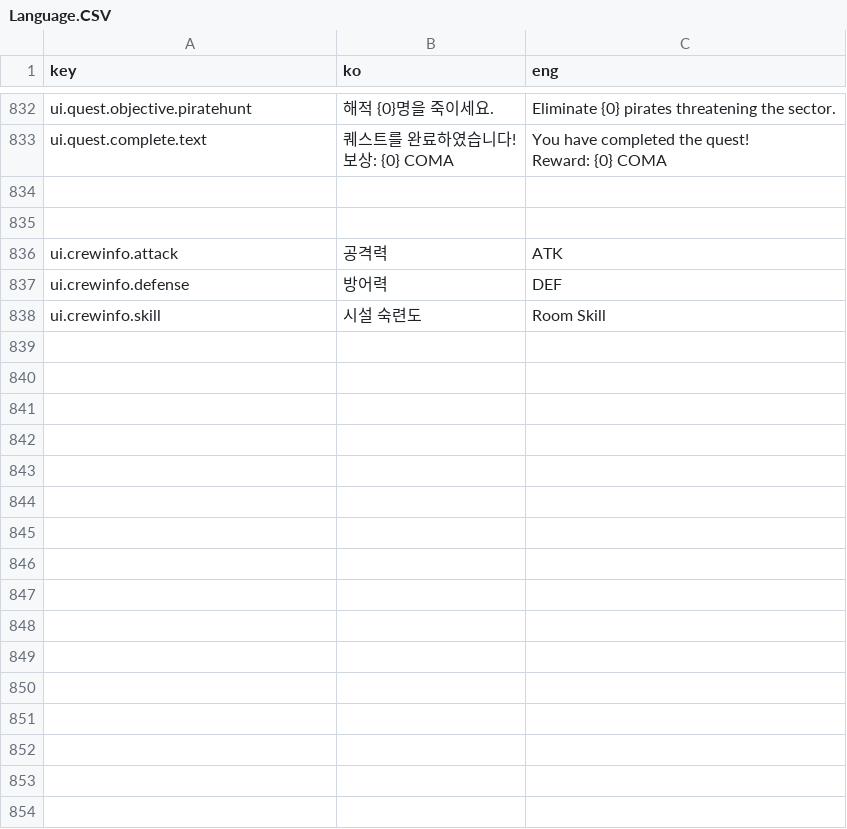
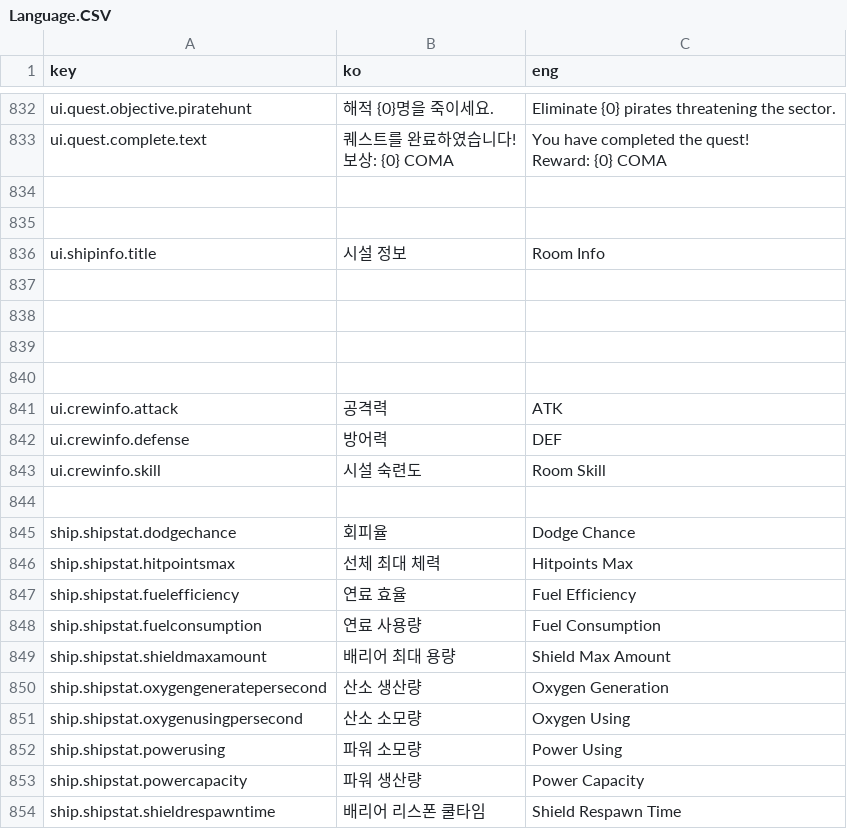
Before and after one commit to khkim09/Capstone, a CSV file: DataSheet/Language.CSV, drawn as a sheet; only a part is shown, gaps mark what is left out; the diff covers the shown part only; the diff names each change by its address in the sheet, - before the commit and + after, or states it on an @@ line.

Commit message:
데이터셋 갱신

```diff
--- a/DataSheet/Language.CSV
+++ b/DataSheet/Language.CSV
+row 836: ui.shipinfo.title | 시설 정보 | Room Info
+row 837: (empty)
+row 838: (empty)
+row 839: (empty)
+row 840: (empty)
+row 844: (empty)
+row 845: ship.shipstat.dodgechance | 회피율 | Dodge Chance
+row 846: ship.shipstat.hitpointsmax | 선체 최대 체력 | Hitpoints Max
+row 847: ship.shipstat.fuelefficiency | 연료 효율 | Fuel Efficiency
+row 848: ship.shipstat.fuelconsumption | 연료 사용량 | Fuel Consumption
+row 849: ship.shipstat.shieldmaxamount | 배리어 최대 용량 | Shield Max Amount
+row 850: ship.shipstat.oxygengeneratepersecond | 산소 생산량 | Oxygen Generation
+row 851: ship.shipstat.oxygenusingpersecond | 산소 소모량 | Oxygen Using
+row 852: ship.shipstat.powerusing | 파워 소모량 | Power Using
+row 853: ship.shipstat.powercapacity | 파워 생산량 | Power Capacity
+row 854: ship.shipstat.shieldrespawntime | 배리어 리스폰 쿨타임 | Shield Respawn Time
```
Also changed, not shown: 14 added rows elsewhere in this file.
